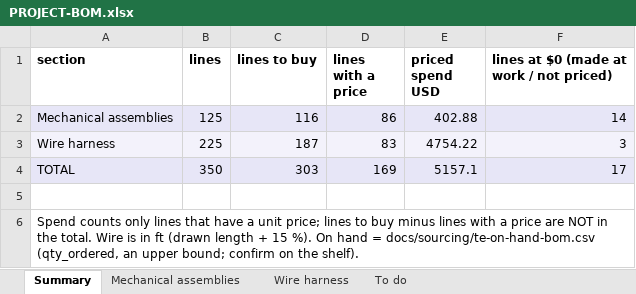
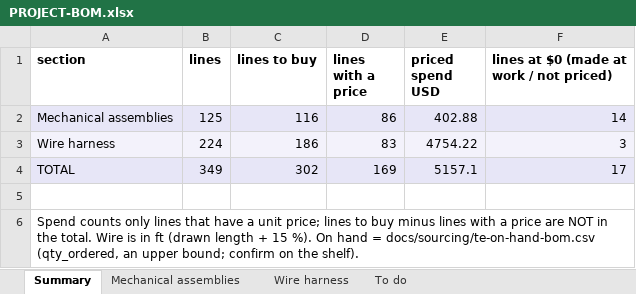
Before and after one commit to living-relation/st185-link-ecu-config, an Excel workbook: docs/sourcing/PROJECT-BOM.xlsx, sheet Summary, drawn as a sheet; values as stored, in another font and other column widths than the file's, no borders; the diff names each change by its address in the sheet, - before the commit and + after, or states it on an @@ line.

```diff
--- a/docs/sourcing/PROJECT-BOM.xlsx (sheet Summary)
+++ b/docs/sourcing/PROJECT-BOM.xlsx (sheet Summary)
-B3 (lines): 225
+B3 (lines): 224
-C3 (lines to buy): 187
+C3 (lines to buy): 186
-B4 (lines): 350
+B4 (lines): 349
-C4 (lines to buy): 303
+C4 (lines to buy): 302
```
Also changed, not shown: sheet Wire harness, sheet Mechanical assemblies, sheet To do, docs/harness/wirelists/ST185-AB-cabin-wirelist.xlsx, docs/harness/wirelists/ST185-AB-engine-wirelist.xlsx, 23 other files.
